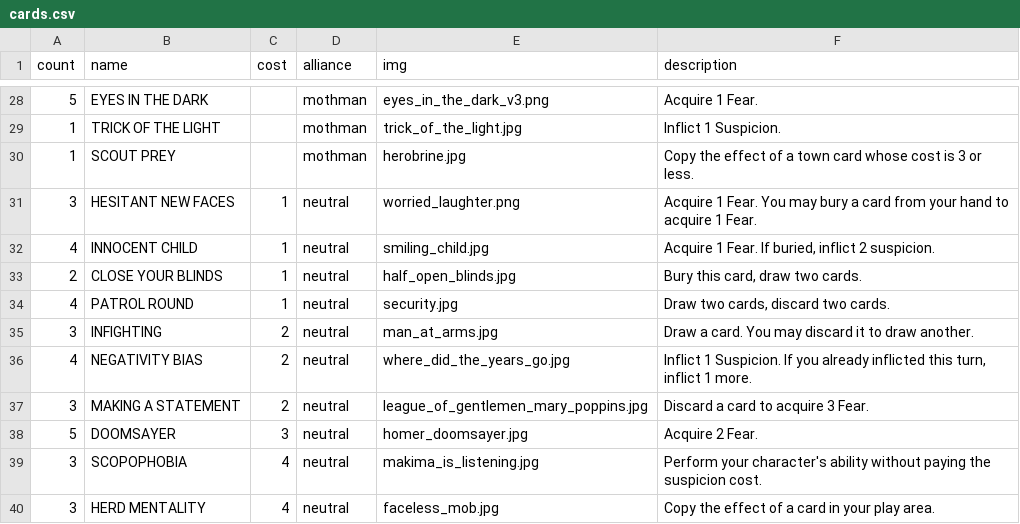
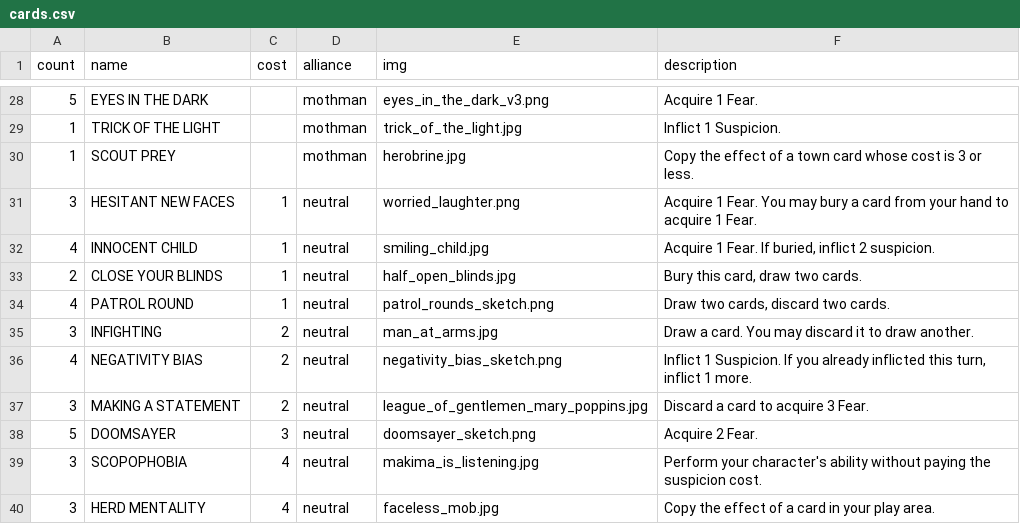
Before and after one commit to optimisticlucio/skulk, a CSV file: csv/cards.csv, drawn as a sheet; only a part is shown, gaps mark what is left out.

Commit message:
added new card art

```diff
--- a/csv/cards.csv
+++ b/csv/cards.csv
@@ -33,7 +33,7 @@ count,name,cost,alliance,img,description
 2,CLOSE YOUR BLINDS,1,neutral,half_open_blinds.jpg,"Bury this card, draw two cards."
-4,PATROL ROUND,1,neutral,security.jpg,"Draw two cards, discard two cards."
+4,PATROL ROUND,1,neutral,patrol_rounds_sketch.png,"Draw two cards, discard two cards."
 3,INFIGHTING,2,neutral,man_at_arms.jpg,Draw a card. You may discard it to draw another.
-4,NEGATIVITY BIAS,2,neutral,where_did_the_years_go.jpg,"Inflict 1 Suspicion. If you already inflicted this turn, inflict 1 more. "
+4,NEGATIVITY BIAS,2,neutral,negativity_bias_sketch.png,"Inflict 1 Suspicion. If you already inflicted this turn, inflict 1 more. "
 3,MAKING A STATEMENT,2,neutral,league_of_gentlemen_mary_poppins.jpg,Discard a card to acquire 3 Fear.
-5,DOOMSAYER,3,neutral,homer_doomsayer.jpg,Acquire 2 Fear.
+5,DOOMSAYER,3,neutral,doomsayer_sketch.png,Acquire 2 Fear.
 3,SCOPOPHOBIA,4,neutral,makima_is_listening.jpg,Perform your character's ability without paying the suspicion cost.
```
Also changed, not shown: 3 other files.
